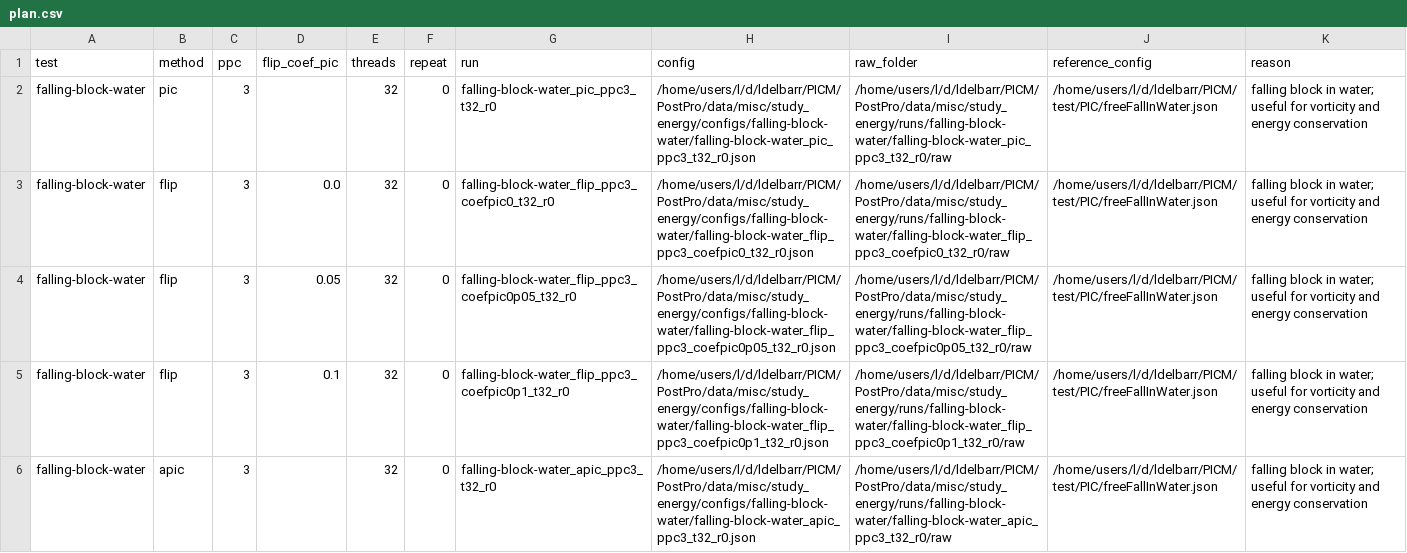
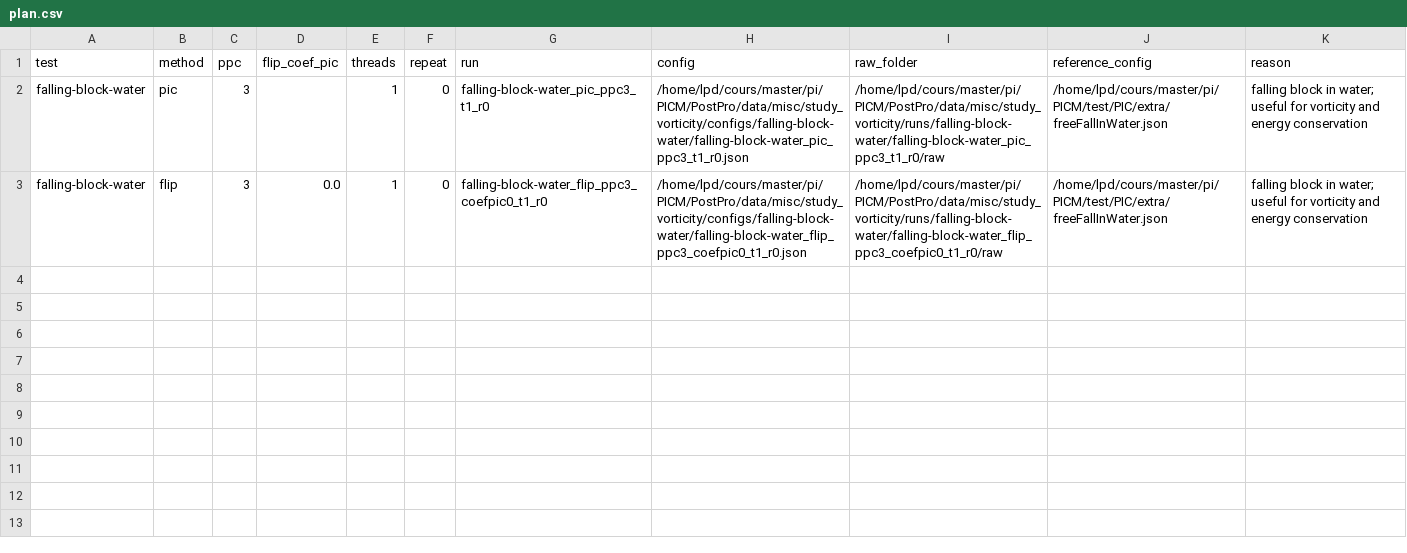
Before and after one commit to Aerozine/PICM-PostPro, a CSV file: data/study_energy/plan.csv, drawn as a sheet.

```diff
--- a/data/study_energy/plan.csv
+++ b/data/study_energy/plan.csv
@@ -1,6 +1,3 @@
 test,method,ppc,flip_coef_pic,threads,repeat,run,config,raw_folder,reference_config,reason
-falling-block-water,pic,3,,32,0,falling-block-water_pic_ppc3_t32_r0,/home/users/l/d/ldelbarr/PICM/PostPro/data/misc/study_energy/configs/falling-block-water/falling-block-water_pic_ppc3_t32_r0.json,/home/users/l/d/ldelbarr/PICM/PostPro/data/misc/study_energy/runs/falling-block-water/falling-block-water_pic_ppc3_t32_r0/raw,/home/users/l/d/ldelbarr/PICM/test/PIC/freeFallInWater.json,falling block in water; useful for vorticity and energy conservation
-falling-block-water,flip,3,0.0,32,0,falling-block-water_flip_ppc3_coefpic0_t32_r0,/home/users/l/d/ldelbarr/PICM/PostPro/data/misc/study_energy/configs/falling-block-water/falling-block-water_flip_ppc3_coefpic0_t32_r0.json,/home/users/l/d/ldelbarr/PICM/PostPro/data/misc/study_energy/runs/falling-block-water/falling-block-water_flip_ppc3_coefpic0_t32_r0/raw,/home/users/l/d/ldelbarr/PICM/test/PIC/freeFallInWater.json,falling block in water; useful for vorticity and energy conservation
-falling-block-water,flip,3,0.05,32,0,falling-block-water_flip_ppc3_coefpic0p05_t32_r0,/home/users/l/d/ldelbarr/PICM/PostPro/data/misc/study_energy/configs/falling-block-water/falling-block-water_flip_ppc3_coefpic0p05_t32_r0.json,/home/users/l/d/ldelbarr/PICM/PostPro/data/misc/study_energy/runs/falling-block-water/falling-block-water_flip_ppc3_coefpic0p05_t32_r0/raw,/home/users/l/d/ldelbarr/PICM/test/PIC/freeFallInWater.json,falling block in water; useful for vorticity and energy conservation
-falling-block-water,flip,3,0.1,32,0,falling-block-water_flip_ppc3_coefpic0p1_t32_r0,/home/users/l/d/ldelbarr/PICM/PostPro/data/misc/study_energy/configs/falling-block-water/falling-block-water_flip_ppc3_coefpic0p1_t32_r0.json,/home/users/l/d/ldelbarr/PICM/PostPro/data/misc/study_energy/runs/falling-block-water/falling-block-water_flip_ppc3_coefpic0p1_t32_r0/raw,/home/users/l/d/ldelbarr/PICM/test/PIC/freeFallInWater.json,falling block in water; useful for vorticity and energy conservation
-falling-block-water,apic,3,,32,0,falling-block-water_apic_ppc3_t32_r0,/home/users/l/d/ldelbarr/PICM/PostPro/data/misc/study_energy/configs/falling-block-water/falling-block-water_apic_ppc3_t32_r0.json,/home/users/l/d/ldelbarr/PICM/PostPro/data/misc/study_energy/runs/falling-block-water/falling-block-water_apic_ppc3_t32_r0/raw,/home/users/l/d/ldelbarr/PICM/test/PIC/freeFallInWater.json,falling block in water; useful for vorticity and energy conservation
+falling-block-water,pic,3,,1,0,falling-block-water_pic_ppc3_t1_r0,/home/lpd/cours/master/pi/PICM/PostPro/data/misc/study_vorticity/configs/falling-block-water/falling-block-water_pic_ppc3_t1_r0.json,/home/lpd/cours/master/pi/PICM/PostPro/data/misc/study_vorticity/runs/falling-block-water/falling-block-water_pic_ppc3_t1_r0/raw,/home/lpd/cours/master/pi/PICM/test/PIC/extra/freeFallInWater.json,falling block in water; useful for vorticity and energy conservation
+falling-block-water,flip,3,0.0,1,0,falling-block-water_flip_ppc3_coefpic0_t1_r0,/home/lpd/cours/master/pi/PICM/PostPro/data/misc/study_vorticity/configs/falling-block-water/falling-block-water_flip_ppc3_coefpic0_t1_r0.json,/home/lpd/cours/master/pi/PICM/PostPro/data/misc/study_vorticity/runs/falling-block-water/falling-block-water_flip_ppc3_coefpic0_t1_r0/raw,/home/lpd/cours/master/pi/PICM/test/PIC/extra/freeFallInWater.json,falling block in water; useful for vorticity and energy conservation
```
Also changed, not shown: data/study_energy/summary.csv, data/study_iterative_solvers/summary.csv, 25 other files.
